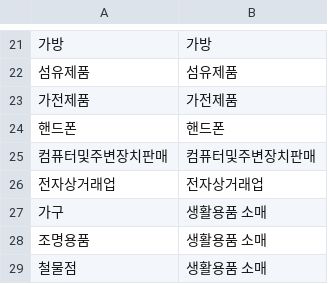
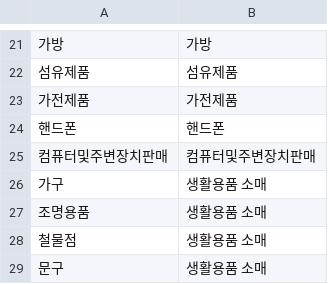
Before and after one commit to rlarbals1210/commercial-area-analysis-ai, a CSV file: data/category_maps/sales_category_map.csv, drawn as a sheet; only a part is shown, gaps mark what is left out; the shorter side is filled out with more unchanged rows; the diff names each change by its address in the sheet, - before the commit and + after, or states it on an @@ line.

```diff
--- a/data/category_maps/sales_category_map.csv
+++ b/data/category_maps/sales_category_map.csv
-row 26: 전자상거래업 | 전자상거래업
```
Also changed, not shown: 2 other files.
